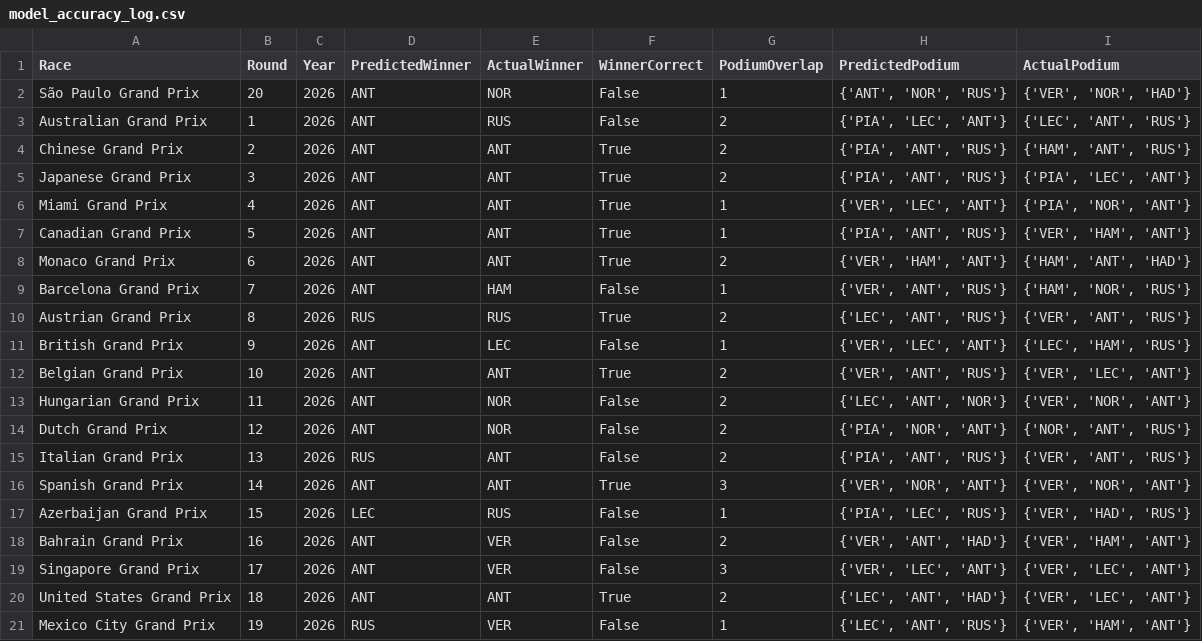
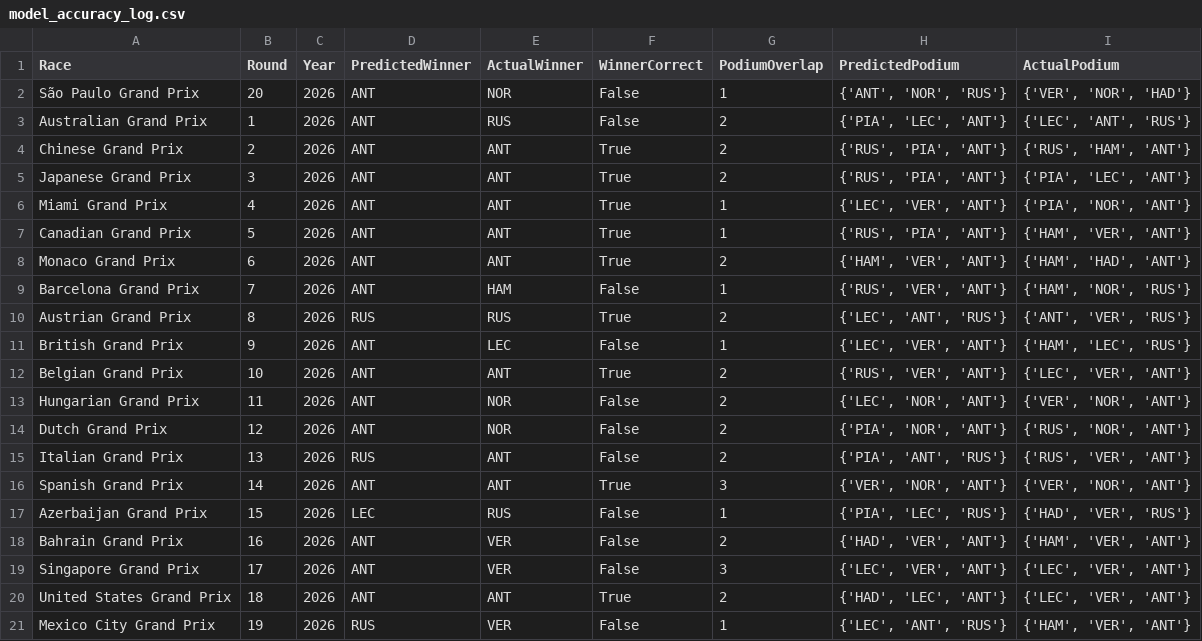
Before and after one commit to Raina-Mangat/Pitwall2026, a CSV file: model_accuracy_log.csv, drawn as a sheet.

```diff
--- a/model_accuracy_log.csv
+++ b/model_accuracy_log.csv
@@ -3,19 +3,19 @@ São Paulo Grand Prix,20,2026,ANT,NOR,False,1,"{'ANT', 'NOR', 'RUS'}","{'VER', '
 Australian Grand Prix,1,2026,ANT,RUS,False,2,"{'PIA', 'LEC', 'ANT'}","{'LEC', 'ANT', 'RUS'}"
-Chinese Grand Prix,2,2026,ANT,ANT,True,2,"{'PIA', 'ANT', 'RUS'}","{'HAM', 'ANT', 'RUS'}"
-Japanese Grand Prix,3,2026,ANT,ANT,True,2,"{'PIA', 'ANT', 'RUS'}","{'PIA', 'LEC', 'ANT'}"
-Miami Grand Prix,4,2026,ANT,ANT,True,1,"{'VER', 'LEC', 'ANT'}","{'PIA', 'NOR', 'ANT'}"
-Canadian Grand Prix,5,2026,ANT,ANT,True,1,"{'PIA', 'ANT', 'RUS'}","{'VER', 'HAM', 'ANT'}"
-Monaco Grand Prix,6,2026,ANT,ANT,True,2,"{'VER', 'HAM', 'ANT'}","{'HAM', 'ANT', 'HAD'}"
-Barcelona Grand Prix,7,2026,ANT,HAM,False,1,"{'VER', 'ANT', 'RUS'}","{'HAM', 'NOR', 'RUS'}"
-Austrian Grand Prix,8,2026,RUS,RUS,True,2,"{'LEC', 'ANT', 'RUS'}","{'VER', 'ANT', 'RUS'}"
-British Grand Prix,9,2026,ANT,LEC,False,1,"{'VER', 'LEC', 'ANT'}","{'LEC', 'HAM', 'RUS'}"
-Belgian Grand Prix,10,2026,ANT,ANT,True,2,"{'VER', 'ANT', 'RUS'}","{'VER', 'LEC', 'ANT'}"
-Hungarian Grand Prix,11,2026,ANT,NOR,False,2,"{'LEC', 'ANT', 'NOR'}","{'VER', 'NOR', 'ANT'}"
-Dutch Grand Prix,12,2026,ANT,NOR,False,2,"{'PIA', 'NOR', 'ANT'}","{'NOR', 'ANT', 'RUS'}"
-Italian Grand Prix,13,2026,RUS,ANT,False,2,"{'PIA', 'ANT', 'RUS'}","{'VER', 'ANT', 'RUS'}"
+Chinese Grand Prix,2,2026,ANT,ANT,True,2,"{'RUS', 'PIA', 'ANT'}","{'RUS', 'HAM', 'ANT'}"
+Japanese Grand Prix,3,2026,ANT,ANT,True,2,"{'RUS', 'PIA', 'ANT'}","{'PIA', 'LEC', 'ANT'}"
+Miami Grand Prix,4,2026,ANT,ANT,True,1,"{'LEC', 'VER', 'ANT'}","{'PIA', 'NOR', 'ANT'}"
+Canadian Grand Prix,5,2026,ANT,ANT,True,1,"{'RUS', 'PIA', 'ANT'}","{'HAM', 'VER', 'ANT'}"
+Monaco Grand Prix,6,2026,ANT,ANT,True,2,"{'HAM', 'VER', 'ANT'}","{'HAM', 'HAD', 'ANT'}"
+Barcelona Grand Prix,7,2026,ANT,HAM,False,1,"{'RUS', 'VER', 'ANT'}","{'HAM', 'NOR', 'RUS'}"
+Austrian Grand Prix,8,2026,RUS,RUS,True,2,"{'LEC', 'ANT', 'RUS'}","{'ANT', 'VER', 'RUS'}"
+British Grand Prix,9,2026,ANT,LEC,False,1,"{'LEC', 'VER', 'ANT'}","{'HAM', 'LEC', 'RUS'}"
+Belgian Grand Prix,10,2026,ANT,ANT,True,2,"{'RUS', 'VER', 'ANT'}","{'LEC', 'VER', 'ANT'}"
+Hungarian Grand Prix,11,2026,ANT,NOR,False,2,"{'LEC', 'NOR', 'ANT'}","{'VER', 'NOR', 'ANT'}"
+Dutch Grand Prix,12,2026,ANT,NOR,False,2,"{'PIA', 'NOR', 'ANT'}","{'RUS', 'NOR', 'ANT'}"
+Italian Grand Prix,13,2026,RUS,ANT,False,2,"{'PIA', 'ANT', 'RUS'}","{'RUS', 'VER', 'ANT'}"
 Spanish Grand Prix,14,2026,ANT,ANT,True,3,"{'VER', 'NOR', 'ANT'}","{'VER', 'NOR', 'ANT'}"
-Azerbaijan Grand Prix,15,2026,LEC,RUS,False,1,"{'PIA', 'LEC', 'RUS'}","{'VER', 'HAD', 'RUS'}"
-Bahrain Grand Prix,16,2026,ANT,VER,False,2,"{'VER', 'ANT', 'HAD'}","{'VER', 'HAM', 'ANT'}"
-Singapore Grand Prix,17,2026,ANT,VER,False,3,"{'VER', 'LEC', 'ANT'}","{'VER', 'LEC', 'ANT'}"
-United States Grand Prix,18,2026,ANT,ANT,True,2,"{'LEC', 'ANT', 'HAD'}","{'VER', 'LEC', 'ANT'}"
-Mexico City Grand Prix,19,2026,RUS,VER,False,1,"{'LEC', 'ANT', 'RUS'}","{'VER', 'HAM', 'ANT'}"
+Azerbaijan Grand Prix,15,2026,LEC,RUS,False,1,"{'PIA', 'LEC', 'RUS'}","{'HAD', 'VER', 'RUS'}"
+Bahrain Grand Prix,16,2026,ANT,VER,False,2,"{'HAD', 'VER', 'ANT'}","{'HAM', 'VER', 'ANT'}"
+Singapore Grand Prix,17,2026,ANT,VER,False,3,"{'LEC', 'VER', 'ANT'}","{'LEC', 'VER', 'ANT'}"
+United States Grand Prix,18,2026,ANT,ANT,True,2,"{'HAD', 'LEC', 'ANT'}","{'LEC', 'VER', 'ANT'}"
+Mexico City Grand Prix,19,2026,RUS,VER,False,1,"{'LEC', 'ANT', 'RUS'}","{'HAM', 'VER', 'ANT'}"
```
Also changed, not shown: 1 other file.
